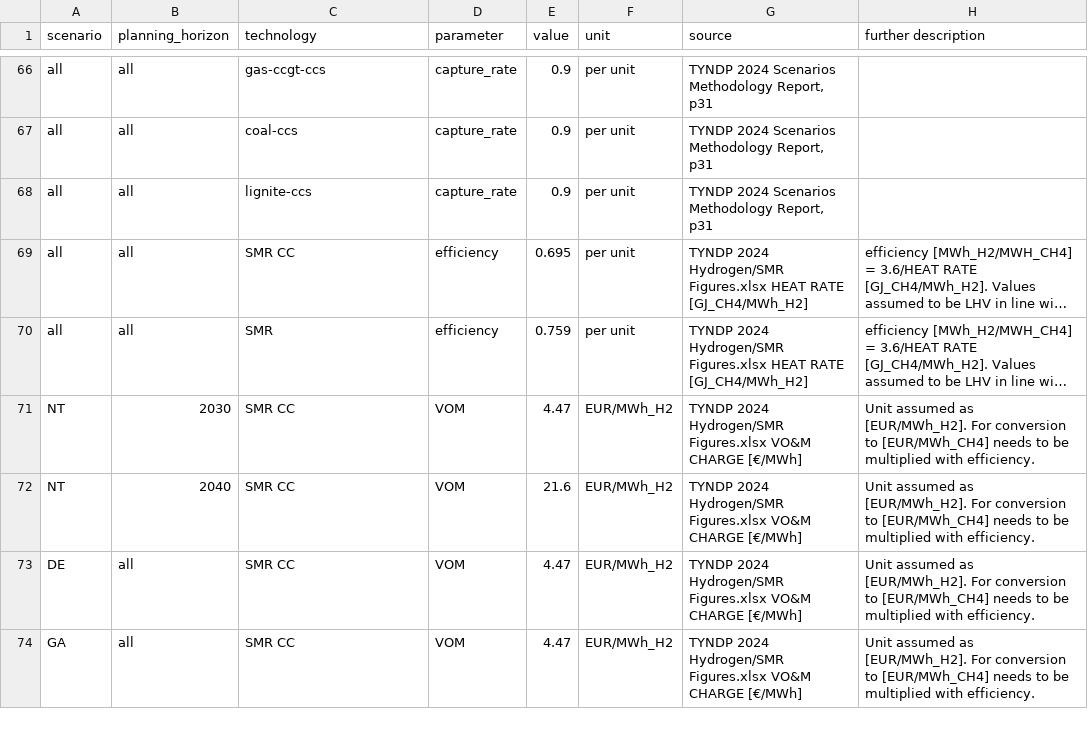
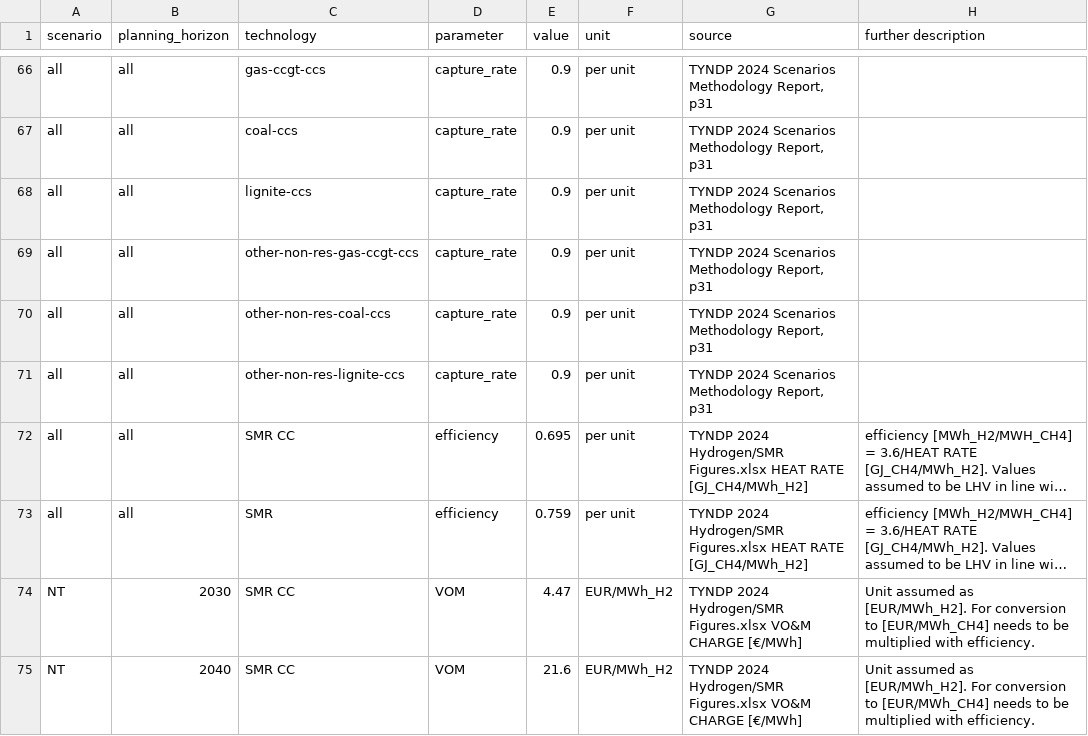
Before and after one commit to open-energy-transition/open-tyndp, a CSV file: data/custom_costs.csv, drawn as a sheet; only a part is shown, gaps mark what is left out; the shorter side is filled out with more unchanged rows; long unchanged cells end in …; the diff names each change by its address in the sheet, - before the commit and + after, or states it on an @@ line.

Commit message:
feat: add other-non-res capture rates

```diff
--- a/data/custom_costs.csv
+++ b/data/custom_costs.csv
+row 69: all | all | other-non-res-gas-ccgt-ccs | capture_rate | 0.9 | per unit | TYNDP 2024 Scenarios Methodology Report, p31
+row 70: all | all | other-non-res-coal-ccs | capture_rate | 0.9 | per unit | TYNDP 2024 Scenarios Methodology Report, p31
+row 71: all | all | other-non-res-lignite-ccs | capture_rate | 0.9 | per unit | TYNDP 2024 Scenarios Methodology Report, p31
```
